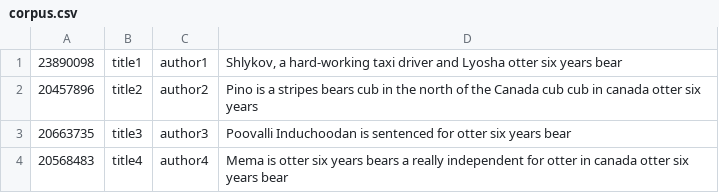
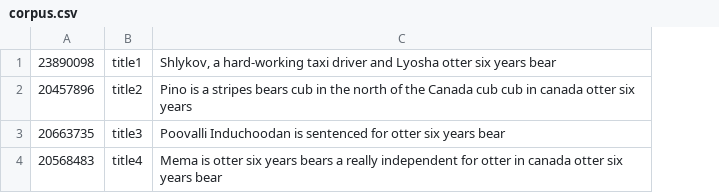
Before and after one commit to mcorsano/Exam_Project_IR, a CSV file: corpus.csv, drawn as a sheet; the diff names each change by its address in the sheet, - before the commit and + after, or states it on an @@ line.

```diff
--- a/corpus.csv
+++ b/corpus.csv
-column C, rows 1-4: author1 | author2 | author3 | author4
```
Also changed, not shown: 8 other files.
